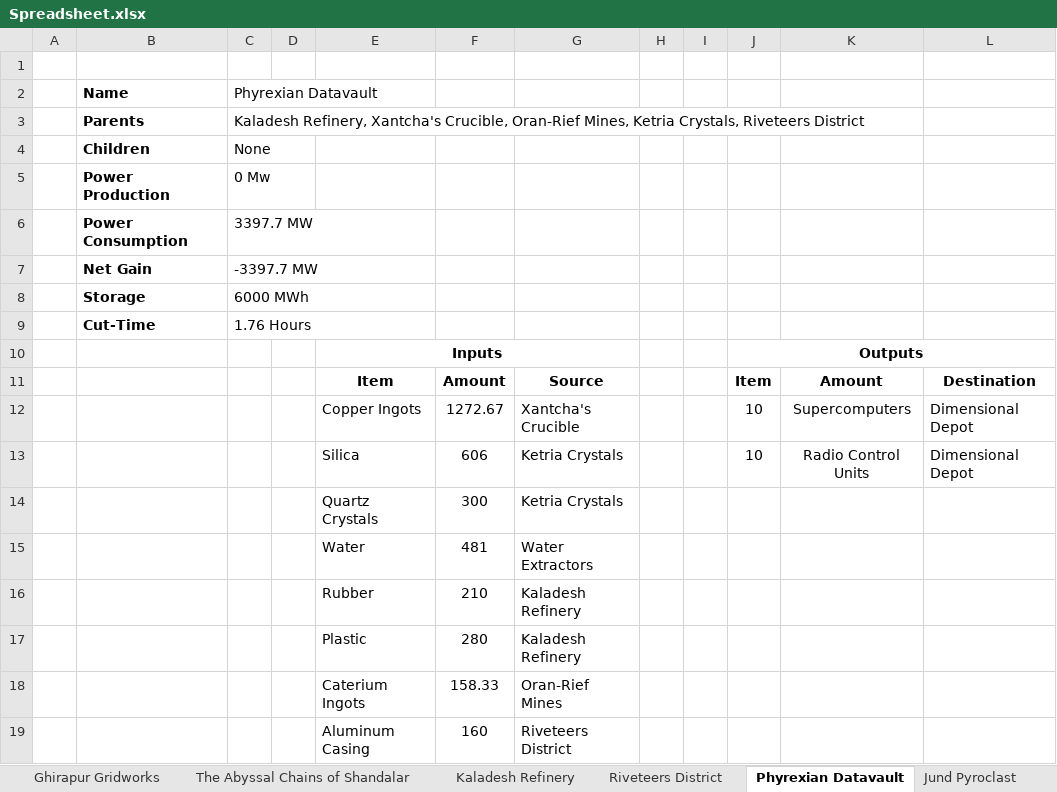
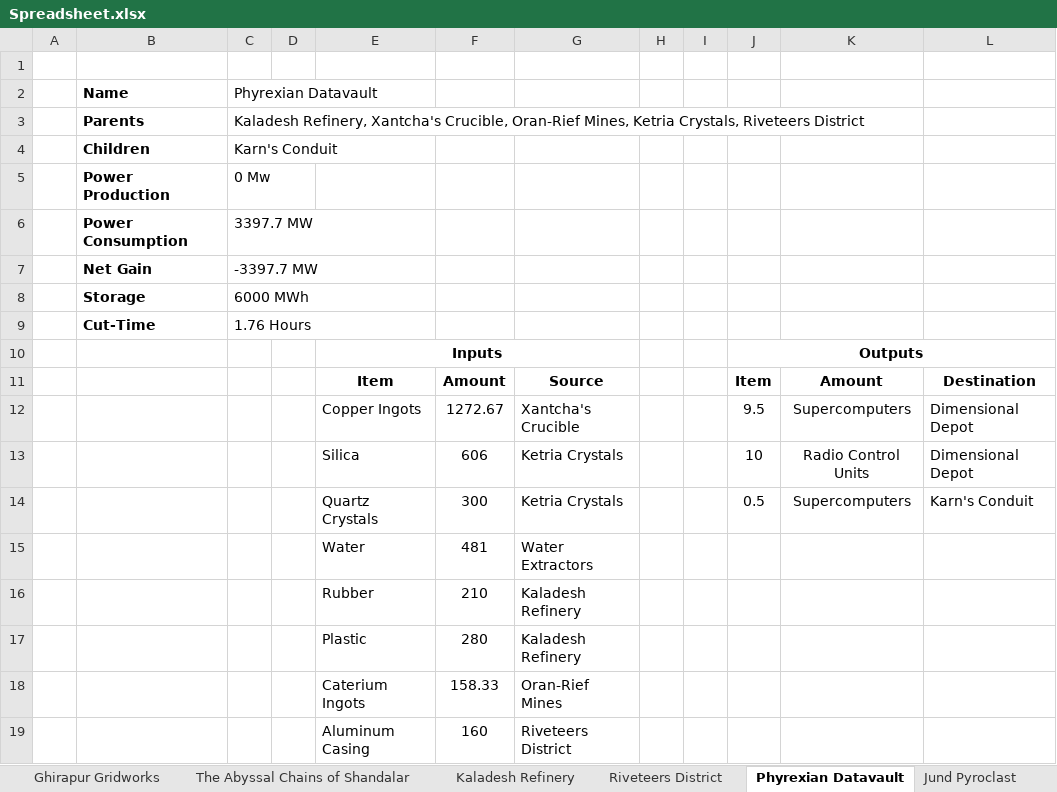
Before and after one commit to NicoBuilds/NicoBuilds-Blueprints, an Excel workbook: Game Stuff/Spreadsheet.xlsx, sheet Phyrexian Datavault, drawn as a sheet; values as stored, in another font and other column widths than the file's, no borders; the diff names each change by its address in the sheet, - before the commit and + after, or states it on an @@ line.

Commit message:
Added Karn's Conduit Stuff

```diff
--- a/Game Stuff/Spreadsheet.xlsx (sheet Phyrexian Datavault)
+++ b/Game Stuff/Spreadsheet.xlsx (sheet Phyrexian Datavault)
-C4 (Phyrexian Datavault): None
+C4 (Phyrexian Datavault): Karn's Conduit
-J12: 10
+J12: 9.5
-J14: (empty)
+J14: 0.5
-K14: (empty)
+K14: Supercomputers
-L14: (empty)
+L14: Karn's Conduit
```
Also changed, not shown: sheet Thran Foundry, sheet Material Summary, sheet Darksteel Forge, sheet Keldon Armory, sheet Oran-Rief Mines, sheet Riveteers District, other sheet tabs, 4 other files.
